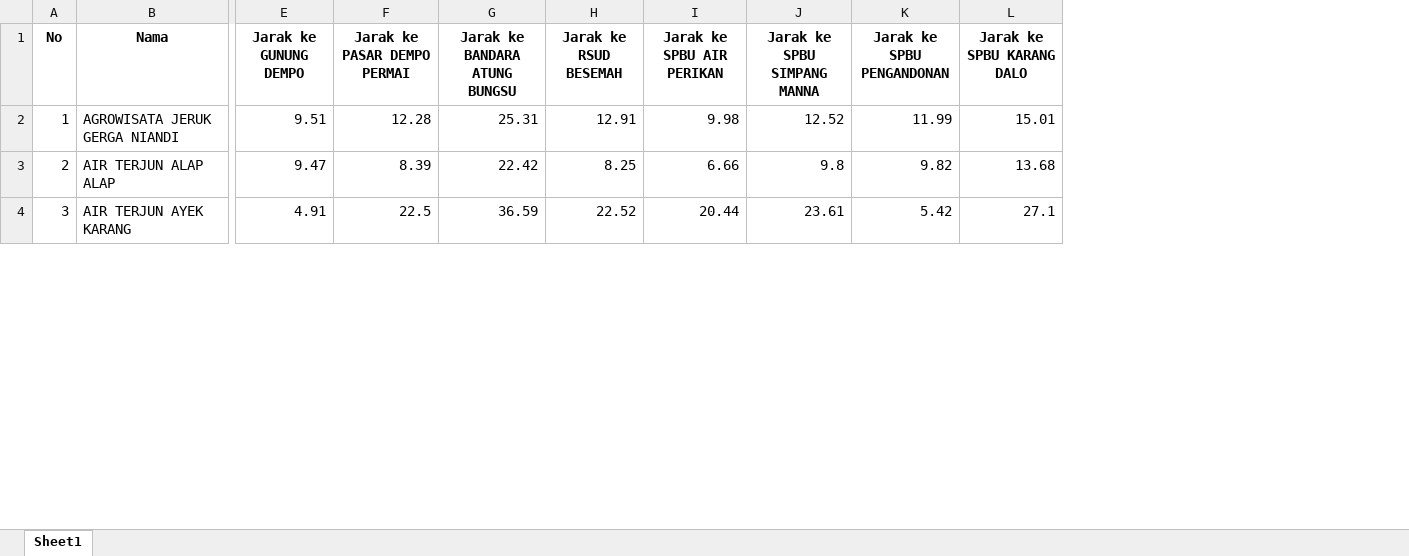
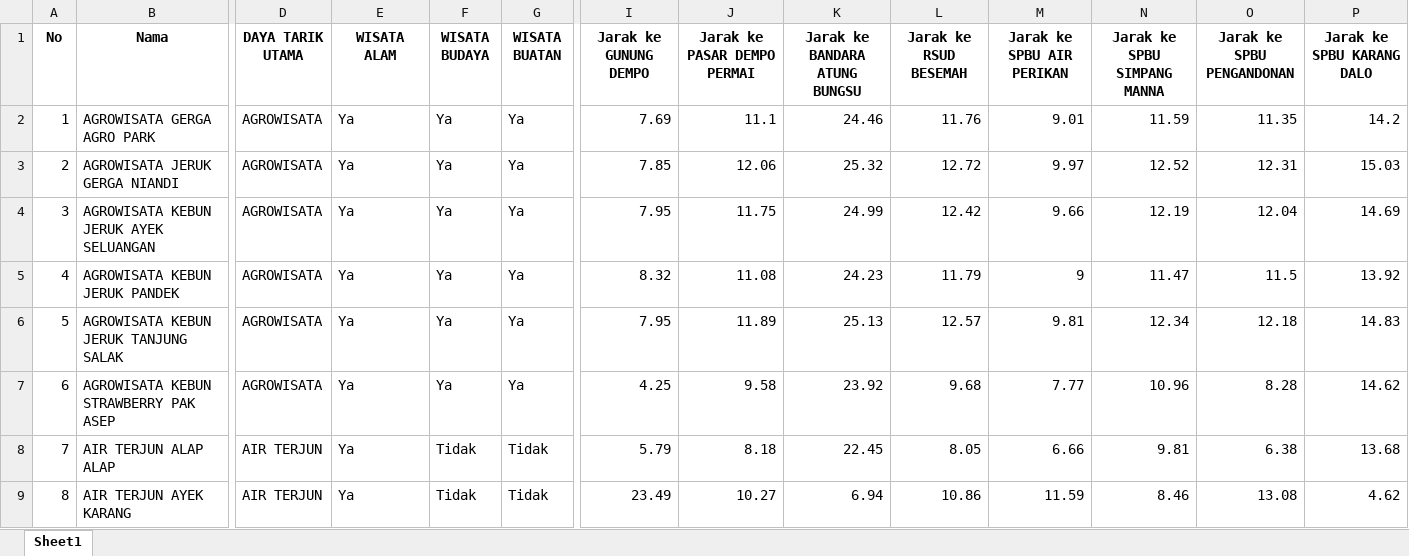
Before and after one commit to prayphnadeak/dparis-egsotis, an Excel workbook: backend/dparis_wisata.xlsx, sheet Sheet1, drawn as a sheet; only a part is shown, gaps mark what is left out; values as stored, in another font and other column widths than the file's, no borders; addresses are those after the commit; rows hold the shown columns only; the diff covers the shown part only; the diff names each change by its address in the sheet, - before the commit and + after, or states it on an @@ line.

Commit message:
Update wisata data, endpoints, and views

```diff
--- a/backend/dparis_wisata.xlsx (sheet Sheet1)
+++ b/backend/dparis_wisata.xlsx (sheet Sheet1)
+column D (DAYA TARIK UTAMA), row 3: AGROWISATA; rows 8-9: AIR TERJUN | AIR TERJUN
+column E (WISATA ALAM), row 3: Ya; rows 8-9: Ya | Ya
+column F (WISATA BUDAYA), row 3: Ya; rows 8-9: Tidak | Tidak
+column G (WISATA BUATAN), row 3: Ya; rows 8-9: Tidak | Tidak
+row 2: 1 | AGROWISATA GERGA AGRO PARK | AGROWISATA | Ya | Ya | Ya | 7.69 | 11.1 | 24.46 | 11.76 | 9.01 | 11.59 | 11.35 | 14.2
@@ column A (No) renumbered between rows 3 and 85 @@
-I3 (Jarak ke GUNUNG DEMPO): 9.51
+I3 (Jarak ke GUNUNG DEMPO): 7.85
-J3 (Jarak ke PASAR DEMPO PERMAI): 12.28
+J3 (Jarak ke PASAR DEMPO PERMAI): 12.06
-K3 (Jarak ke BANDARA ATUNG BUNGSU): 25.31
+K3 (Jarak ke BANDARA ATUNG BUNGSU): 25.32
-L3 (Jarak ke RSUD BESEMAH): 12.91
+L3 (Jarak ke RSUD BESEMAH): 12.72
-M3 (Jarak ke SPBU AIR PERIKAN): 9.98
+M3 (Jarak ke SPBU AIR PERIKAN): 9.97
-O3 (Jarak ke SPBU PENGANDONAN): 11.99
+O3 (Jarak ke SPBU PENGANDONAN): 12.31
-P3 (Jarak ke SPBU KARANG DALO): 15.01
+P3 (Jarak ke SPBU KARANG DALO): 15.03
+row 4: 3 | AGROWISATA KEBUN JERUK AYEK SELUANGAN | AGROWISATA | Ya | Ya | Ya | 7.95 | 11.75 | 24.99 | 12.42 | 9.66 | 12.19 | 12.04 | 14.69
+row 5: 4 | AGROWISATA KEBUN JERUK PANDEK | AGROWISATA | Ya | Ya | Ya | 8.32 | 11.08 | 24.23 | 11.79 | 9 | 11.47 | 11.5 | 13.92
+row 6: 5 | AGROWISATA KEBUN JERUK TANJUNG SALAK | AGROWISATA | Ya | Ya | Ya | 7.95 | 11.89 | 25.13 | 12.57 | 9.81 | 12.34 | 12.18 | 14.83
+row 7: 6 | AGROWISATA KEBUN STRAWBERRY PAK ASEP | AGROWISATA | Ya | Ya | Ya | 4.25 | 9.58 | 23.92 | 9.68 | 7.77 | 10.96 | 8.28 | 14.62
-I8 (Jarak ke GUNUNG DEMPO): 9.47
+I8 (Jarak ke GUNUNG DEMPO): 5.79
-J8 (Jarak ke PASAR DEMPO PERMAI): 8.39
+J8 (Jarak ke PASAR DEMPO PERMAI): 8.18
-K8 (Jarak ke BANDARA ATUNG BUNGSU): 22.42
+K8 (Jarak ke BANDARA ATUNG BUNGSU): 22.45
-L8 (Jarak ke RSUD BESEMAH): 8.25
+L8 (Jarak ke RSUD BESEMAH): 8.05
-N8 (Jarak ke SPBU SIMPANG MANNA): 9.8
+N8 (Jarak ke SPBU SIMPANG MANNA): 9.81
-O8 (Jarak ke SPBU PENGANDONAN): 9.82
+O8 (Jarak ke SPBU PENGANDONAN): 6.38
-I9 (Jarak ke GUNUNG DEMPO): 4.91
+I9 (Jarak ke GUNUNG DEMPO): 23.49
-J9 (Jarak ke PASAR DEMPO PERMAI): 22.5
+J9 (Jarak ke PASAR DEMPO PERMAI): 10.27
-K9 (Jarak ke BANDARA ATUNG BUNGSU): 36.59
+K9 (Jarak ke BANDARA ATUNG BUNGSU): 6.94
-L9 (Jarak ke RSUD BESEMAH): 22.52
+L9 (Jarak ke RSUD BESEMAH): 10.86
-M9 (Jarak ke SPBU AIR PERIKAN): 20.44
+M9 (Jarak ke SPBU AIR PERIKAN): 11.59
-N9 (Jarak ke SPBU SIMPANG MANNA): 23.61
+N9 (Jarak ke SPBU SIMPANG MANNA): 8.46
-O9 (Jarak ke SPBU PENGANDONAN): 5.42
+O9 (Jarak ke SPBU PENGANDONAN): 13.08
-P9 (Jarak ke SPBU KARANG DALO): 27.1
+P9 (Jarak ke SPBU KARANG DALO): 4.62
```
Also changed, not shown: 64 added rows, 3 removed rows and 120 edited cells elsewhere in this sheet, 9 other files.
